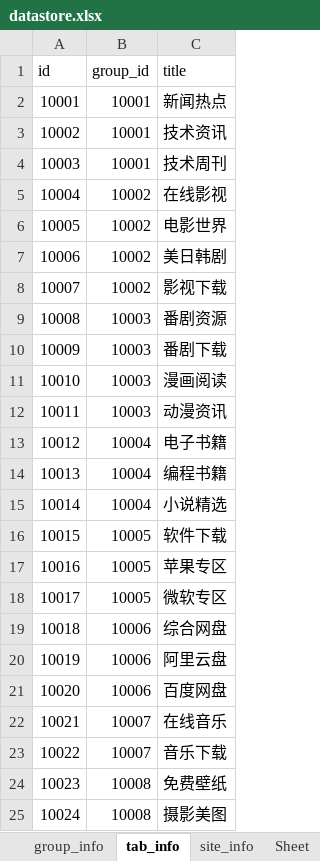
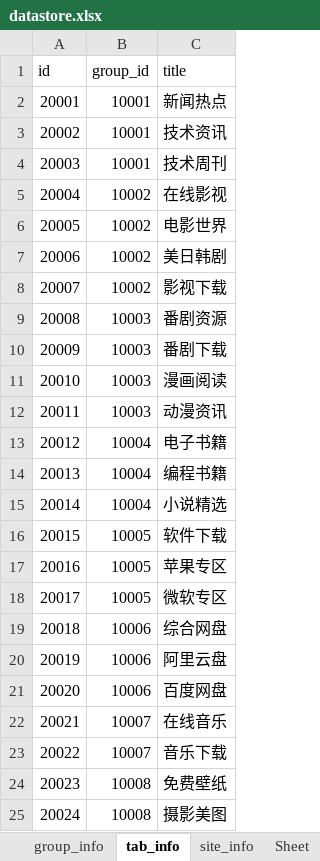
Before and after one commit to lnjasdf/web-nav, an Excel workbook: script/datastore.xlsx, sheet tab_info, drawn as a sheet; values as stored, in another font and other column widths than the file's, no borders; the diff names each change by its address in the sheet, - before the commit and + after, or states it on an @@ line.

```diff
--- a/script/datastore.xlsx (sheet tab_info)
+++ b/script/datastore.xlsx (sheet tab_info)
-A2 (id): 10001
+A2 (id): 20001
-A3 (id): 10002
+A3 (id): 20002
-A4 (id): 10003
+A4 (id): 20003
-A5 (id): 10004
+A5 (id): 20004
-A6 (id): 10005
+A6 (id): 20005
-A7 (id): 10006
+A7 (id): 20006
-A8 (id): 10007
+A8 (id): 20007
-A9 (id): 10008
+A9 (id): 20008
-A10 (id): 10009
+A10 (id): 20009
-A11 (id): 10010
+A11 (id): 20010
-A12 (id): 10011
+A12 (id): 20011
-A13 (id): 10012
+A13 (id): 20012
-A14 (id): 10013
+A14 (id): 20013
-A15 (id): 10014
+A15 (id): 20014
-A16 (id): 10015
+A16 (id): 20015
-A17 (id): 10016
+A17 (id): 20016
-A18 (id): 10017
+A18 (id): 20017
-A19 (id): 10018
+A19 (id): 20018
-A20 (id): 10019
+A20 (id): 20019
-A21 (id): 10020
+A21 (id): 20020
-A22 (id): 10021
+A22 (id): 20021
-A23 (id): 10022
+A23 (id): 20022
-A24 (id): 10023
+A24 (id): 20023
-A25 (id): 10024
+A25 (id): 20024
```
Also changed, not shown: sheet site_info, 5 other files.
